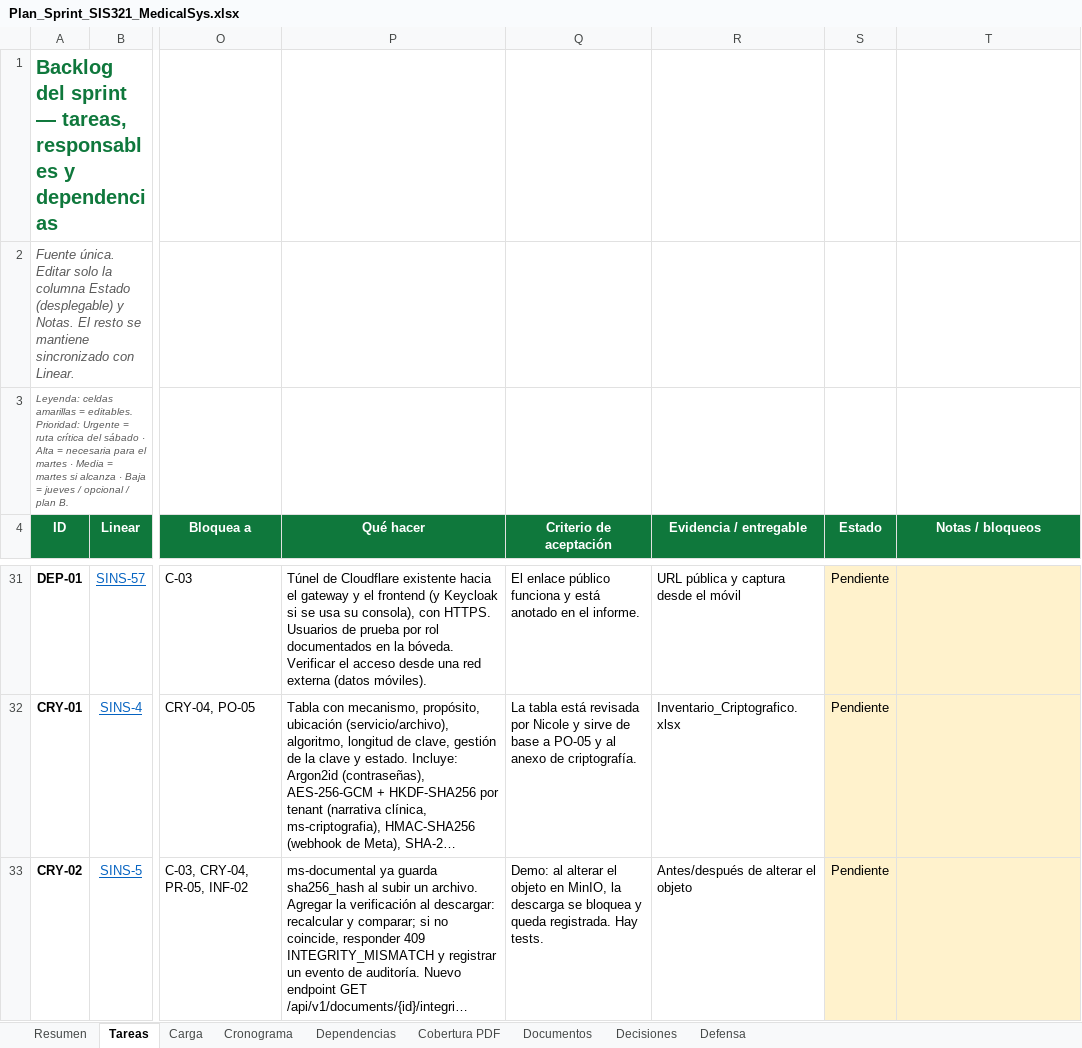
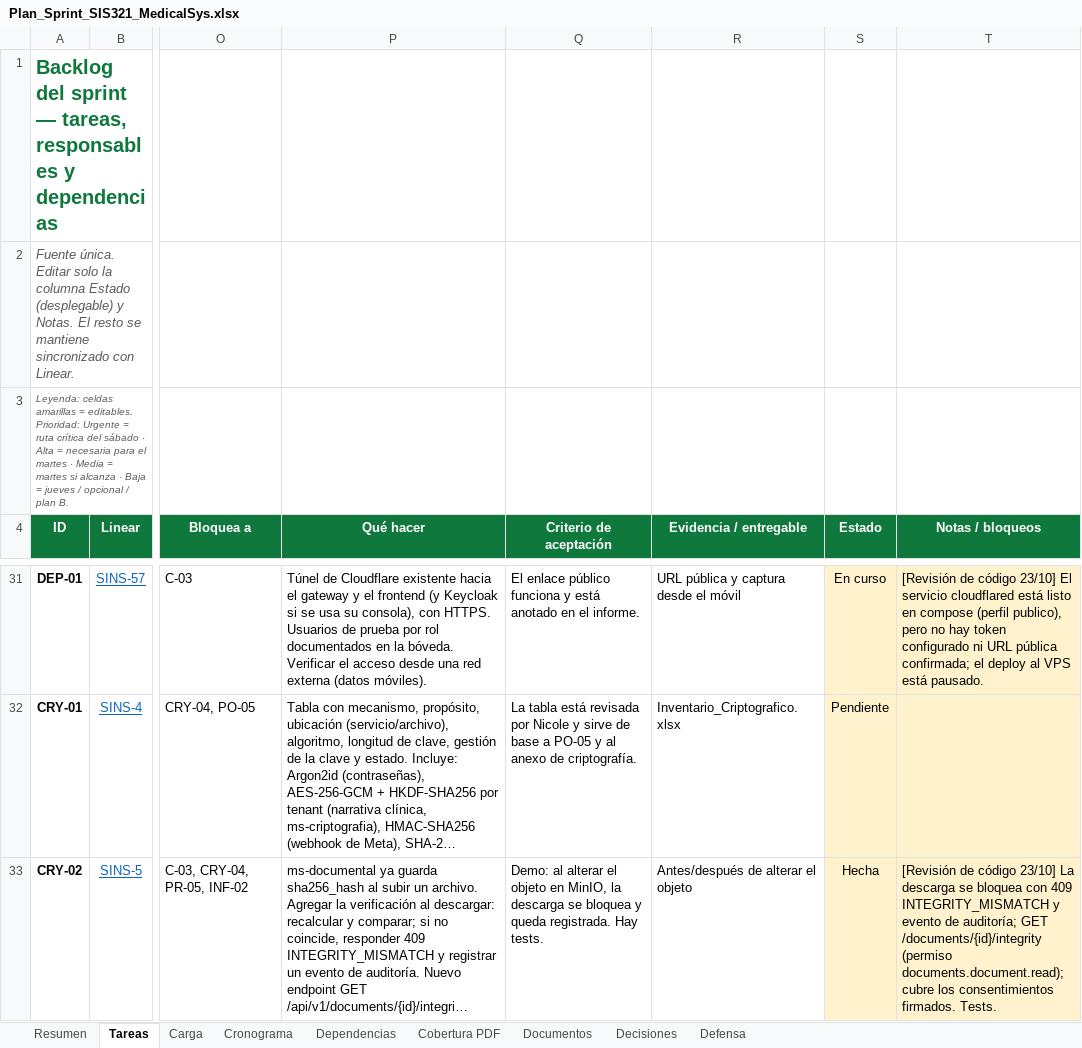
Before and after one commit to The-Furious-Five/medicalsys-platform_v1, an Excel workbook: etica docs/Plan_Sprint_SIS321_MedicalSys.xlsx, sheet Tareas, drawn as a sheet; only a part is shown, gaps mark what is left out; long unchanged cells end in …; values as stored, in another font and other column widths than the file's, no borders; conditional formats not drawn; the diff covers the shown part only; the diff names each change by its address in the sheet, - before the commit and + after, or states it on an @@ line.

```diff
--- a/etica docs/Plan_Sprint_SIS321_MedicalSys.xlsx (sheet Tareas)
+++ b/etica docs/Plan_Sprint_SIS321_MedicalSys.xlsx (sheet Tareas)
-S31 (Estado): Pendiente
+S31 (Estado): En curso
-T31 (Notas / bloqueos): (empty)
+T31 (Notas / bloqueos): [Revisión de código 23/10] El servicio cloudflared está listo en compose (perfil publico), pero no hay token configurado ni URL pública confirmada; el deploy al VPS está pausado.
-S33 (Estado): Pendiente
+S33 (Estado): Hecha
-T33 (Notas / bloqueos): (empty)
+T33 (Notas / bloqueos): [Revisión de código 23/10] La descarga se bloquea con 409 INTEGRITY_MISMATCH y evento de auditoría; GET /documents/{id}/integrity (permiso documents.document.read); cubre los consentimientos firmados. Tests.
```
Also changed, not shown: 52 edited cells elsewhere in this sheet.
